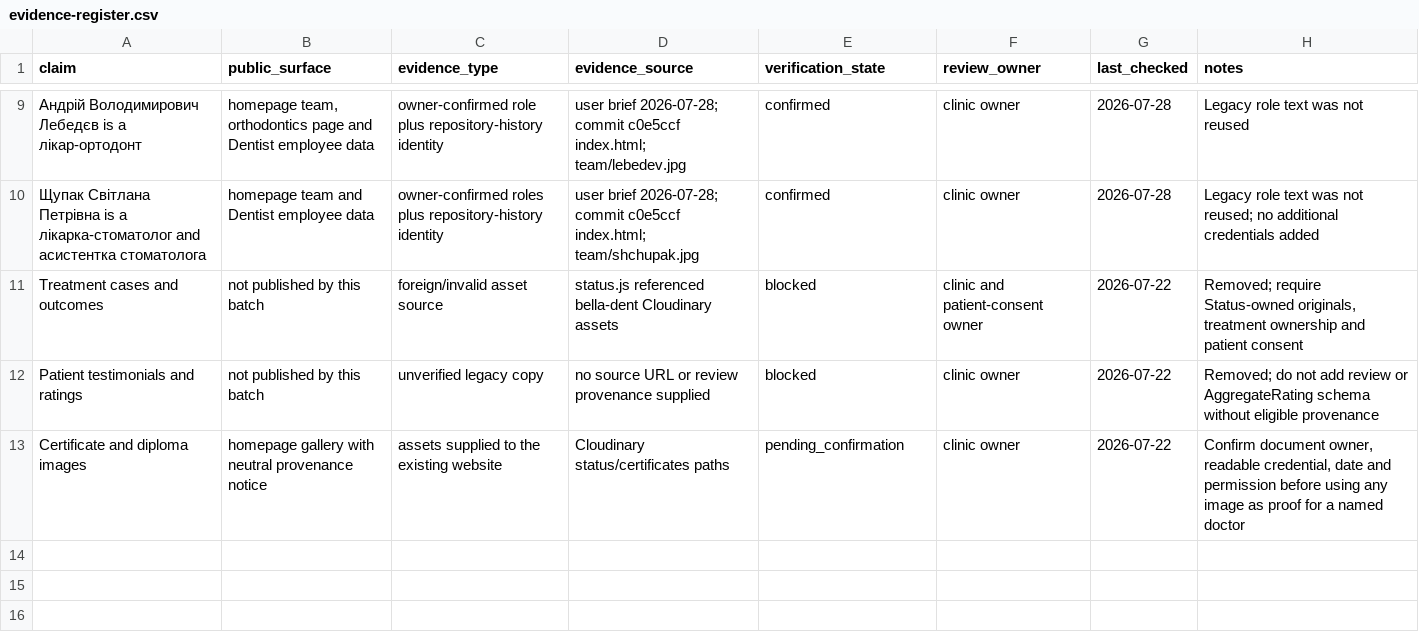
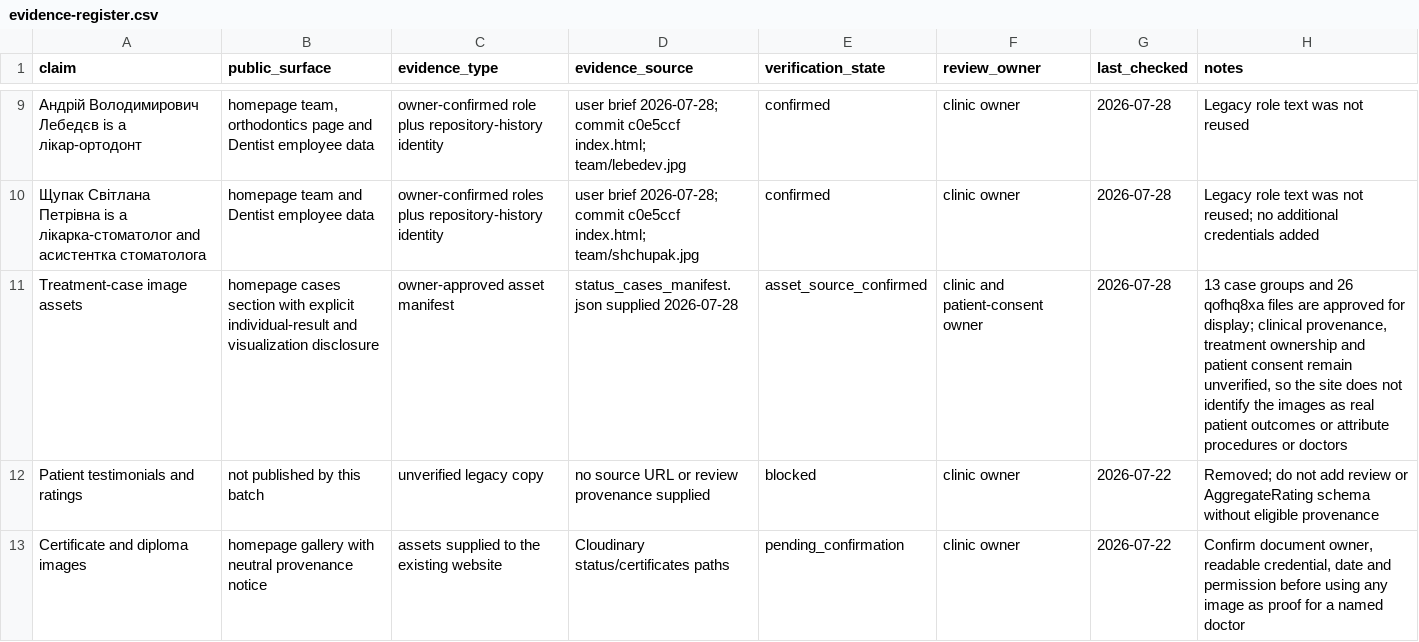
Before and after one commit to optidigitalagent/status1, a CSV file: .seo/evidence-register.csv, drawn as a sheet; only a part is shown, gaps mark what is left out.

```diff
--- a/.seo/evidence-register.csv
+++ b/.seo/evidence-register.csv
@@ -10,3 +10,3 @@ claim,public_surface,evidence_type,evidence_source,verification_state,review_own
 "Щупак Світлана Петрівна is a лікарка-стоматолог and асистентка стоматолога","homepage team and Dentist employee data","owner-confirmed roles plus repository-history identity","user brief 2026-07-28; commit c0e5ccf index.html; team/shchupak.jpg",confirmed,"clinic owner",2026-07-28,"Legacy role text was not reused; no additional credentials added"
-"Treatment cases and outcomes","not published by this batch","foreign/invalid asset source","status.js referenced bella-dent Cloudinary assets",blocked,"clinic and patient-consent owner",2026-07-22,"Removed; require Status-owned originals, treatment ownership and patient consent"
+"Treatment-case image assets","homepage cases section with explicit individual-result and visualization disclosure","owner-approved asset manifest","status_cases_manifest.json supplied 2026-07-28",asset_source_confirmed,"clinic and patient-consent owner",2026-07-28,"13 case groups and 26 qofhq8xa files are approved for display; clinical provenance, treatment ownership and patient consent remain unverified, so the site does not identify the images as real patient outcomes or attribute procedures or doctors"
 "Patient testimonials and ratings","not published by this batch","unverified legacy copy","no source URL or review provenance supplied",blocked,"clinic owner",2026-07-22,"Removed; do not add review or AggregateRating schema without eligible provenance"
```
Also changed, not shown: .seo/backlog.csv, .seo/page-map.csv, 6 other files.
